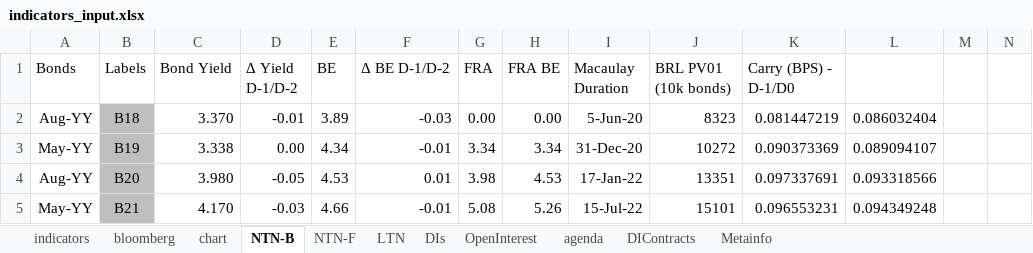
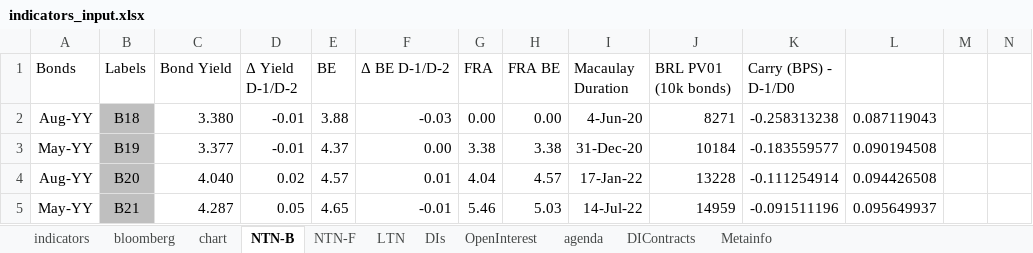
Before and after one commit to crosal-research/daily, an Excel workbook: data/indicators_input.xlsx, sheet NTN-B, drawn as a sheet; only a part is shown; values as stored, in another font and other column widths than the file's, no borders; the diff covers the shown part only; the diff names each change by its address in the sheet, - before the commit and + after, or states it on an @@ line.

```diff
--- a/data/indicators_input.xlsx (sheet NTN-B)
+++ b/data/indicators_input.xlsx (sheet NTN-B)
-C2 (Bond Yield): 3.370
+C2 (Bond Yield): 3.380
-E2 (BE): 3.89
+E2 (BE): 3.88
-I2 (Macaulay Duration): 5-Jun-20
+I2 (Macaulay Duration): 4-Jun-20
-J2 (BRL PV01 (10k bonds)): 8323
+J2 (BRL PV01 (10k bonds)): 8271
-K2 (Carry (BPS) - D-1/D0): 0.081447219
+K2 (Carry (BPS) - D-1/D0): -0.258313238
-L2: 0.086032404
+L2: 0.087119043
-C3 (Bond Yield): 3.338
+C3 (Bond Yield): 3.377
-D3 (Δ Yield D-1/D-2): 0.00
+D3 (Δ Yield D-1/D-2): -0.01
-E3 (BE): 4.34
+E3 (BE): 4.37
-F3 (Δ BE D-1/D-2): -0.01
+F3 (Δ BE D-1/D-2): 0.00
-G3 (FRA): 3.34
+G3 (FRA): 3.38
-H3 (FRA BE): 3.34
+H3 (FRA BE): 3.38
-J3 (BRL PV01 (10k bonds)): 10272
+J3 (BRL PV01 (10k bonds)): 10184
-K3 (Carry (BPS) - D-1/D0): 0.090373369
+K3 (Carry (BPS) - D-1/D0): -0.183559577
-L3: 0.089094107
+L3: 0.090194508
-C4 (Bond Yield): 3.980
+C4 (Bond Yield): 4.040
-D4 (Δ Yield D-1/D-2): -0.05
+D4 (Δ Yield D-1/D-2): 0.02
-E4 (BE): 4.53
+E4 (BE): 4.57
-G4 (FRA): 3.98
+G4 (FRA): 4.04
-H4 (FRA BE): 4.53
+H4 (FRA BE): 4.57
-J4 (BRL PV01 (10k bonds)): 13351
+J4 (BRL PV01 (10k bonds)): 13228
-K4 (Carry (BPS) - D-1/D0): 0.097337691
+K4 (Carry (BPS) - D-1/D0): -0.111254914
-L4: 0.093318566
+L4: 0.094426508
-C5 (Bond Yield): 4.170
+C5 (Bond Yield): 4.287
-D5 (Δ Yield D-1/D-2): -0.03
+D5 (Δ Yield D-1/D-2): 0.05
-E5 (BE): 4.66
+E5 (BE): 4.65
-G5 (FRA): 5.08
+G5 (FRA): 5.46
-H5 (FRA BE): 5.26
+H5 (FRA BE): 5.03
-I5 (Macaulay Duration): 15-Jul-22
+I5 (Macaulay Duration): 14-Jul-22
-J5 (BRL PV01 (10k bonds)): 15101
+J5 (BRL PV01 (10k bonds)): 14959
-K5 (Carry (BPS) - D-1/D0): 0.096553231
+K5 (Carry (BPS) - D-1/D0): -0.091511196
-L5: 0.094349248
+L5: 0.095649937
```
Also changed, not shown: 99 edited cells elsewhere in this sheet, sheet DIs, sheet DIContracts, sheet LTN, sheet OpenInterest, sheet NTN-F, sheet agenda, 2 more sheets, 30 other files.
